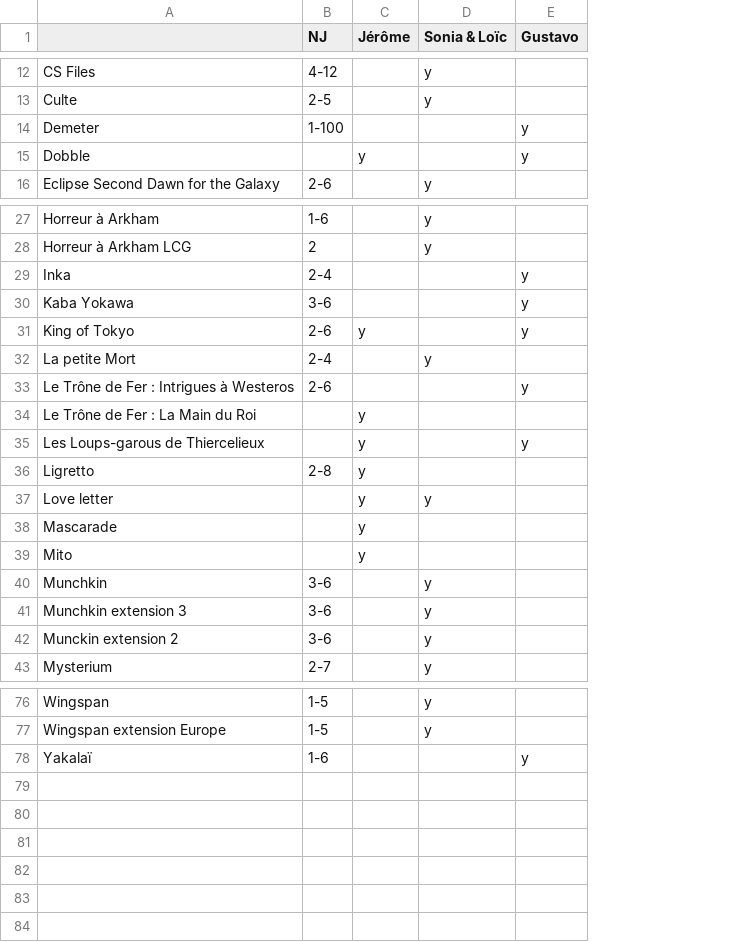
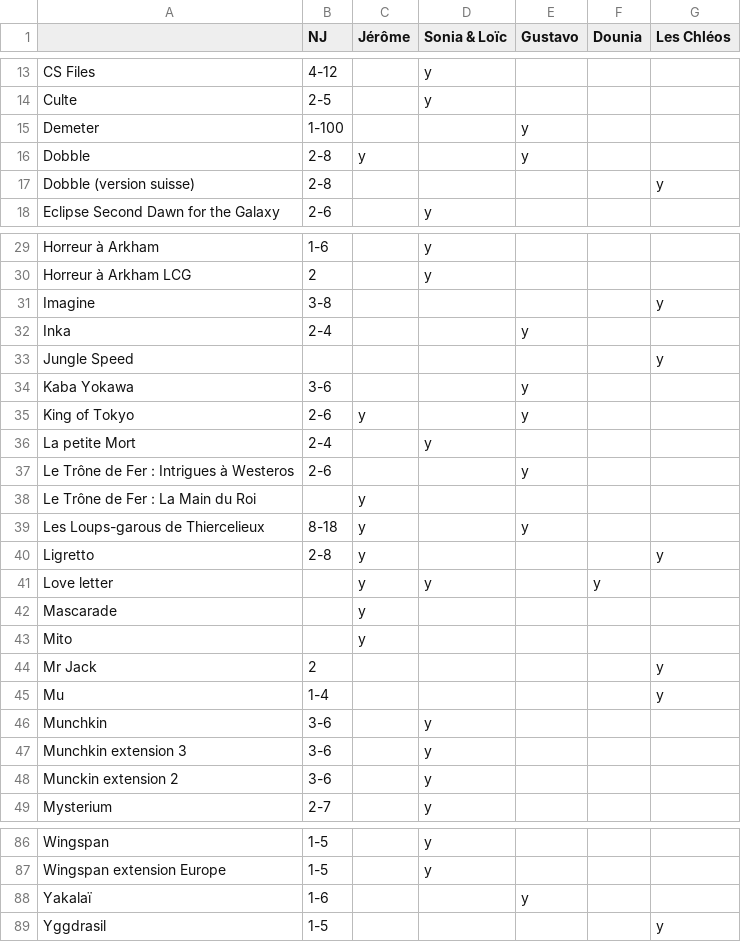
Before and after one commit to LaurieGustavo/Prog_Exercices, a CSV file: boardgames_collection/boardgames_collec/jeux.csv, drawn as a sheet; only a part is shown, gaps mark what is left out; addresses are those after the commit; the diff covers the shown part only; the diff names each change by its address in the sheet, - before the commit and + after, or states it on an @@ line.

```diff
--- a/boardgames_collection/boardgames_collec/jeux.csv
+++ b/boardgames_collection/boardgames_collec/jeux.csv
+column F (Dounia), row 41: y
+column G (Les Chléos), row 40: y
-B16 (NJ): (empty)
+B16 (NJ): 2-8
+row 17: Dobble (version suisse) | 2-8 |  |  |  |  | y
+row 31: Imagine | 3-8 |  |  |  |  | y
+row 33: Jungle Speed |  |  |  |  |  | y
-B39 (NJ): (empty)
+B39 (NJ): 8-18
+row 44: Mr Jack | 2 |  |  |  |  | y
+row 45: Mu | 1-4 |  |  |  |  | y
+row 89: Yggdrasil | 1-5 |  |  |  |  | y
```
Also changed, not shown: 5 added rows and 3 edited cells elsewhere in this file, 31 other files.
